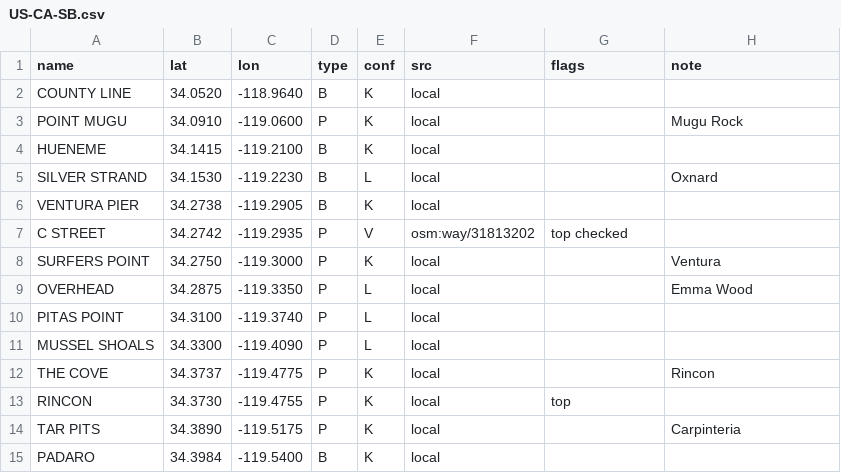
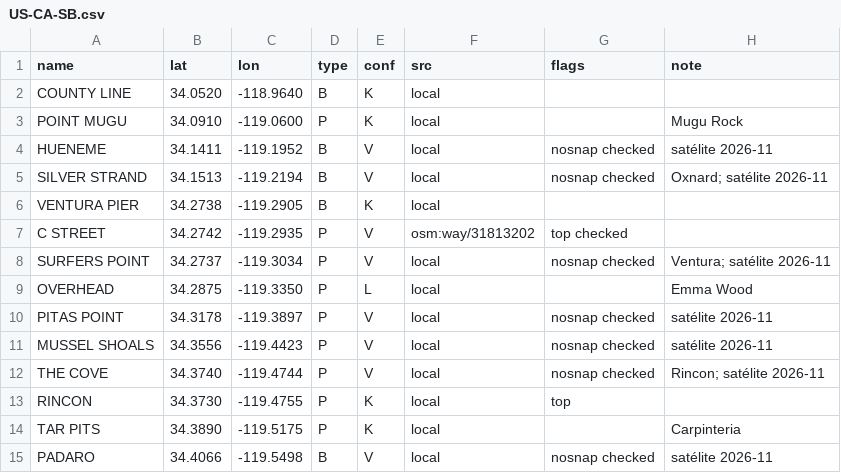
Before and after one commit to scgm11/surf-dawn-data, a CSV file: seeds/spots/US-CA-SB.csv, drawn as a sheet; only a part is shown; the diff covers the shown part only.

```diff
--- a/seeds/spots/US-CA-SB.csv
+++ b/seeds/spots/US-CA-SB.csv
@@ -3,13 +3,13 @@ COUNTY LINE,34.0520,-118.9640,B,K,local,,
 POINT MUGU,34.0910,-119.0600,P,K,local,,Mugu Rock
-HUENEME,34.1415,-119.2100,B,K,local,,
-SILVER STRAND,34.1530,-119.2230,B,L,local,,Oxnard
+HUENEME,34.1411,-119.1952,B,V,local,nosnap checked,satélite 2026-11
+SILVER STRAND,34.1513,-119.2194,B,V,local,nosnap checked,Oxnard; satélite 2026-11
 VENTURA PIER,34.2738,-119.2905,B,K,local,,
 C STREET,34.2742,-119.2935,P,V,osm:way/31813202,top checked,
-SURFERS POINT,34.2750,-119.3000,P,K,local,,Ventura
+SURFERS POINT,34.2737,-119.3034,P,V,local,nosnap checked,Ventura; satélite 2026-11
 OVERHEAD,34.2875,-119.3350,P,L,local,,Emma Wood
-PITAS POINT,34.3100,-119.3740,P,L,local,,
-MUSSEL SHOALS,34.3300,-119.4090,P,L,local,,
-THE COVE,34.3737,-119.4775,P,K,local,,Rincon
+PITAS POINT,34.3178,-119.3897,P,V,local,nosnap checked,satélite 2026-11
+MUSSEL SHOALS,34.3556,-119.4423,P,V,local,nosnap checked,satélite 2026-11
+THE COVE,34.3740,-119.4744,P,V,local,nosnap checked,Rincon; satélite 2026-11
 RINCON,34.3730,-119.4755,P,K,local,top,
 TAR PITS,34.3890,-119.5175,P,K,local,,Carpinteria
-PADARO,34.3984,-119.5400,B,K,local,,
+PADARO,34.4066,-119.5498,B,V,local,nosnap checked,satélite 2026-11
```
Also changed, not shown: 25 edited cells elsewhere in this file, seeds/spots/US-CA-OC.csv, seeds/spots/US-CA-SD.csv, 11 other files.
